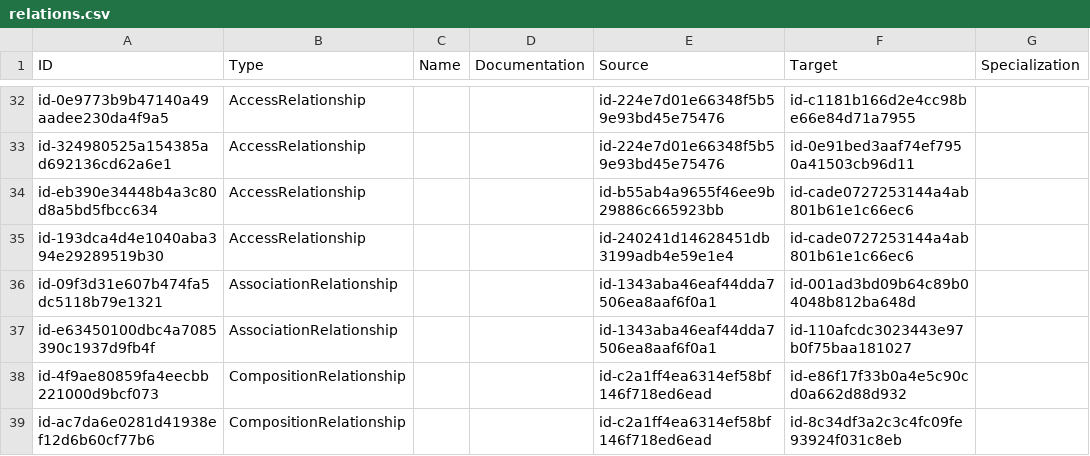
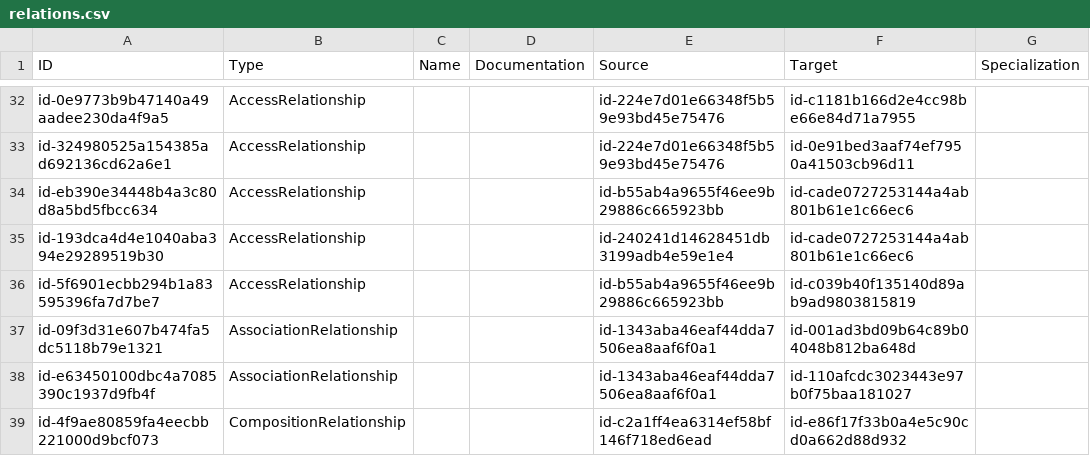
Before and after one commit to eott0605/archi-ea-app, a CSV file: data/relations.csv, drawn as a sheet; only a part is shown, gaps mark what is left out; the shorter side is filled out with more unchanged rows.

```diff
--- a/data/relations.csv
+++ b/data/relations.csv
@@ -35,2 +35,3 @@
 "id-193dca4d4e1040aba394e29289519b30","AccessRelationship","","","id-240241d14628451db3199adb4e59e1e4","id-cade0727253144a4ab801b61e1c66ec6",""
+"id-5f6901ecbb294b1a83595396fa7d7be7","AccessRelationship","","","id-b55ab4a9655f46ee9b29886c665923bb","id-c039b40f135140d89ab9ad9803815819",""
 "id-09f3d31e607b474fa5dc5118b79e1321","AssociationRelationship","","","id-1343aba46eaf44dda7506ea8aaf6f0a1","id-001ad3bd09b64c89b04048b812ba648d",""
```
Also changed, not shown: data/elements.csv, data/properties.csv, 3 other files.
